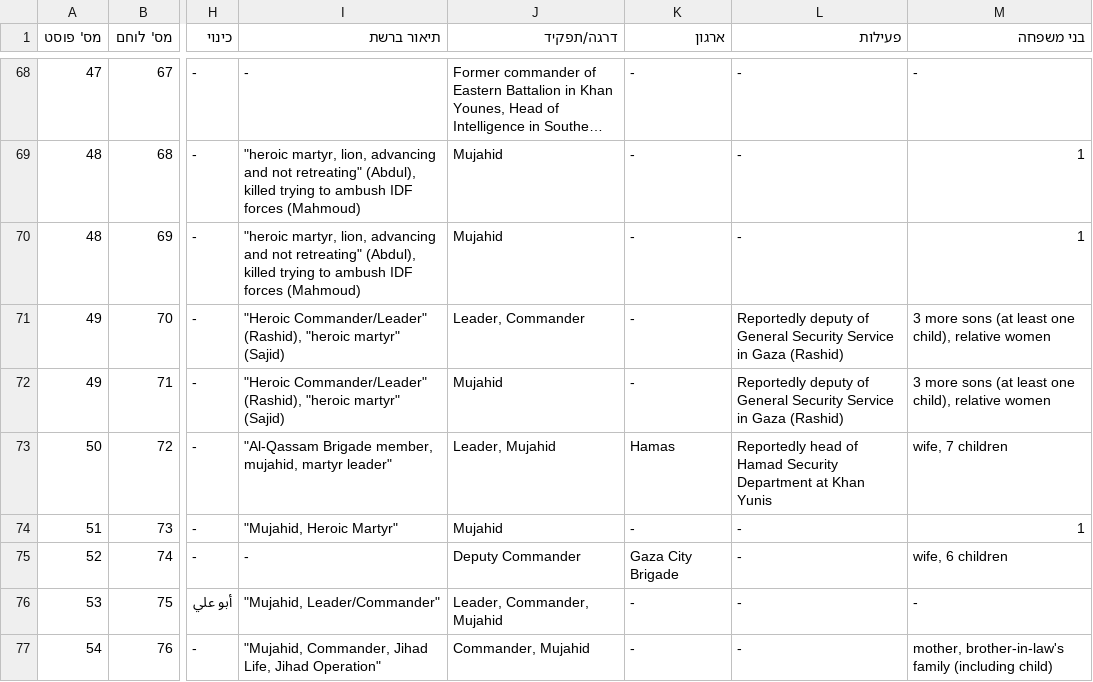
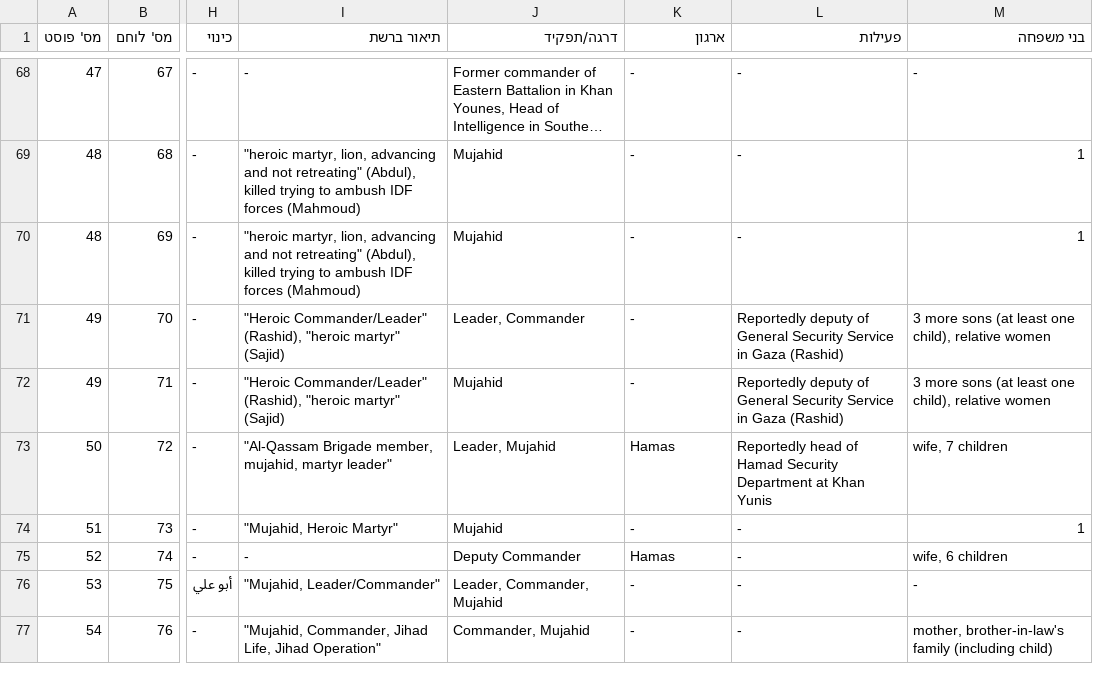
Before and after one commit to zviadler/Iron-Swords-War-Data, a CSV file: data.csv, drawn as a sheet; only a part is shown, gaps mark what is left out; long unchanged cells end in …; the diff names each change by its address in the sheet, - before the commit and + after, or states it on an @@ line.

Commit message:
Update data.csv

```diff
--- a/data.csv
+++ b/data.csv
-K75 (ארגון): Gaza City Brigade
+K75 (ארגון): Hamas
```
